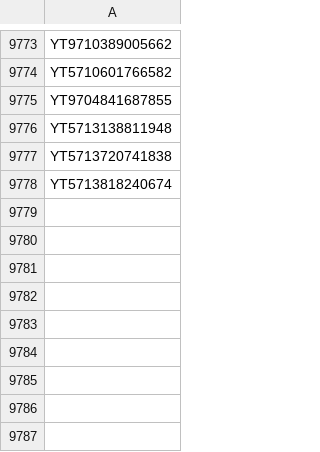
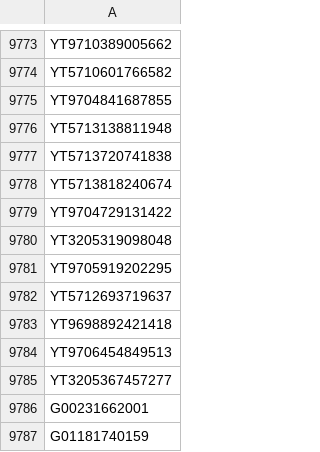
Before and after one commit to gnosis-xian/identify_express_via_waybillno, a CSV file: data_set/yuantong.csv, drawn as a sheet; only a part is shown, gaps mark what is left out.

Commit message:
update data sets.

```diff
--- a/data_set/yuantong.csv
+++ b/data_set/yuantong.csv
@@ -9778 +9778,10 @@ YT5713720741838
 YT5713818240674
+YT9704729131422
+YT3205319098048
+YT9705919202295
+YT5712693719637
+YT9698892421418
+YT9706454849513
+YT3205367457277
+G00231662001
+G01181740159
```
Also changed, not shown: data_set/huitongkuaidi.csv, data_set/shentong.csv, 2 other files.
